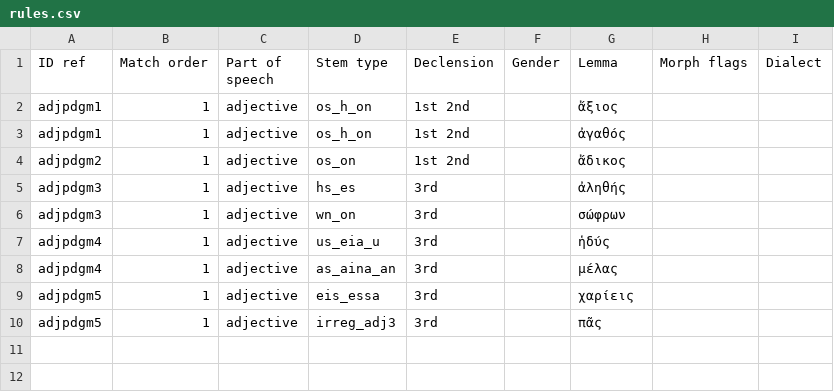
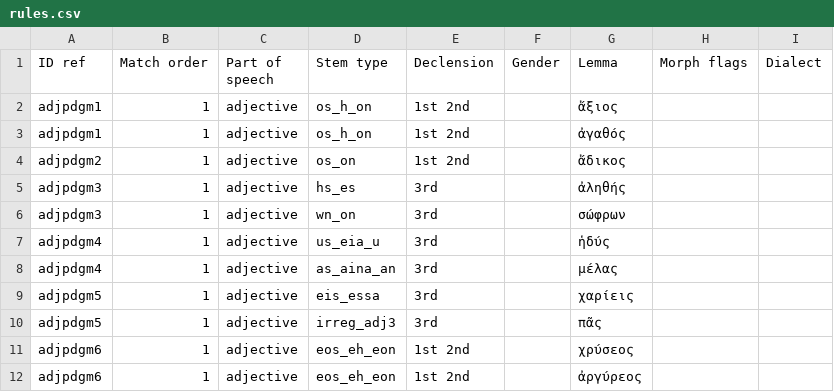
Before and after one commit to alpheios-project/inflection-tables, a CSV file: src/paradigm/data/greek/adjective/rules.csv, drawn as a sheet; the diff names each change by its address in the sheet, - before the commit and + after, or states it on an @@ line.

Commit message:
add adjpdgm6 Vowel-Declension Adjectives with Contraction (-εος)

```diff
--- a/src/paradigm/data/greek/adjective/rules.csv
+++ b/src/paradigm/data/greek/adjective/rules.csv
+row 11: adjpdgm6 | 1 | adjective | eos_eh_eon | 1st 2nd |  | χρύσεος
+row 12: adjpdgm6 | 1 | adjective | eos_eh_eon | 1st 2nd |  | ἀργύρεος
```
Also changed, not shown: 7 other files.
